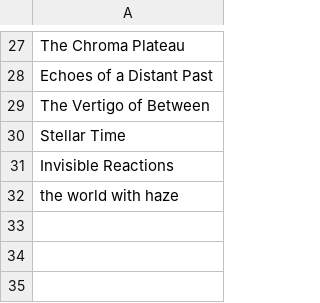
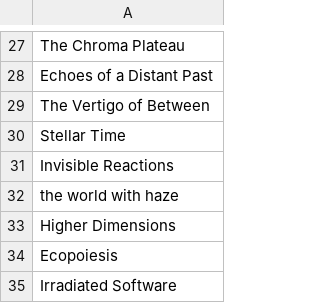
Before and after one commit to stonelore/sky, a CSV file: _data/sky.csv, drawn as a sheet; only a part is shown, gaps mark what is left out.

Commit message:
Append

```diff
--- a/_data/sky.csv
+++ b/_data/sky.csv
@@ -32 +32,4 @@ Invisible Reactions
 the world with haze
+Higher Dimensions
+Ecopoiesis
+Irradiated Software
```
